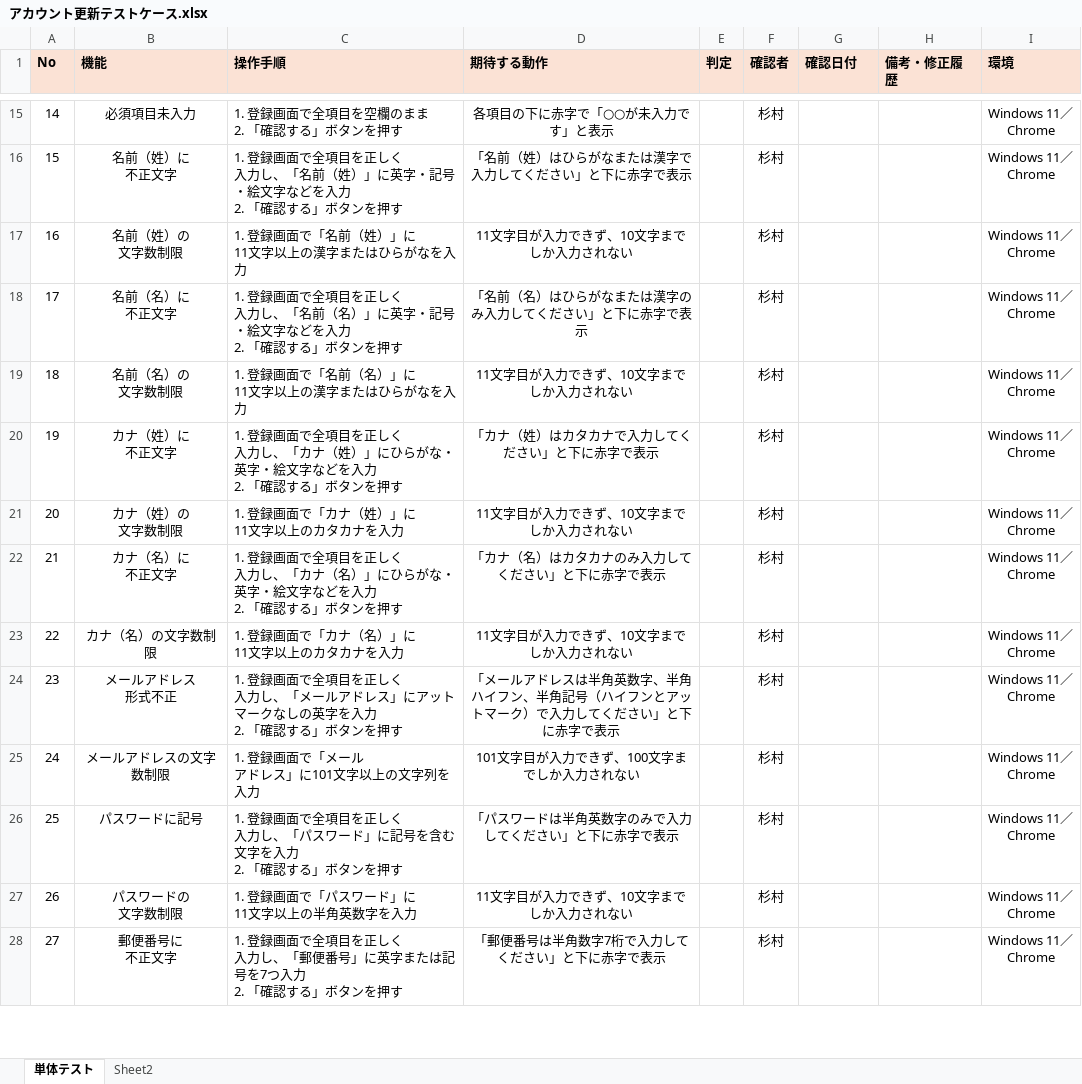
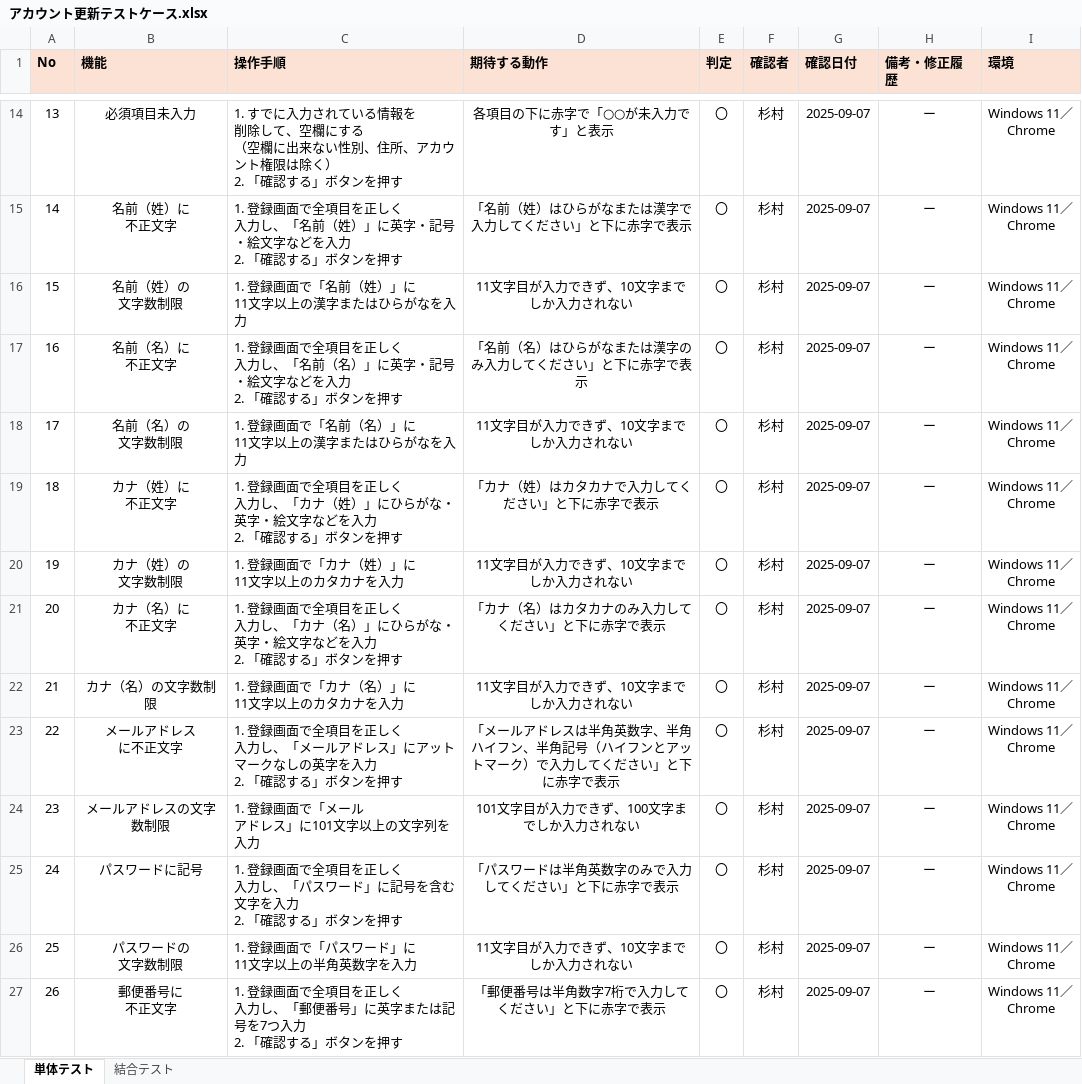
Before and after one commit to tomo-ss/Registration, an Excel workbook: アカウント更新テストケース.xlsx, sheet 単体テスト, drawn as a sheet; only a part is shown, gaps mark what is left out; values as stored, in another font and other column widths than the file's, no borders; addresses are those after the commit; ↵ is a line break in a cell; the diff covers the shown part only; the diff names each change by its address in the sheet, - before the commit and + after, or states it on an @@ line.

Commit message:
結合テストの実施

```diff
--- a/アカウント更新テストケース.xlsx (sheet 単体テスト)
+++ b/アカウント更新テストケース.xlsx (sheet 単体テスト)
-sheet tab: Sheet2
+sheet tab: 結合テスト
@@ column A (No) renumbered between rows 2 and 32 @@
-C14 (操作手順): 1. 登録画面で全項目を空欄のまま ↵ 2. 「確…
+C14 (操作手順): 1. すでに入力されている情報を ↵ 削除して、空欄にする ↵ （空欄に出来ない性別、住所、アカウント権限は除く） ↵ 2. 「確…
-E14:E27 (判定): (empty)
+E14:E27 (判定): 〇
-G14:G27 (確認日付): (empty)
+G14:G27 (確認日付): 2025-09-07
-H14:H27 (備考・修正履歴): (empty)
+H14:H27 (備考・修正履歴): ー
-B23 (機能): メールアドレス ↵ 形式不正
+B23 (機能): メールアドレス ↵ に不正文字
```
Also changed, not shown: 7 removed rows and 52 edited cells elsewhere in this sheet, sheet 結合テスト.
